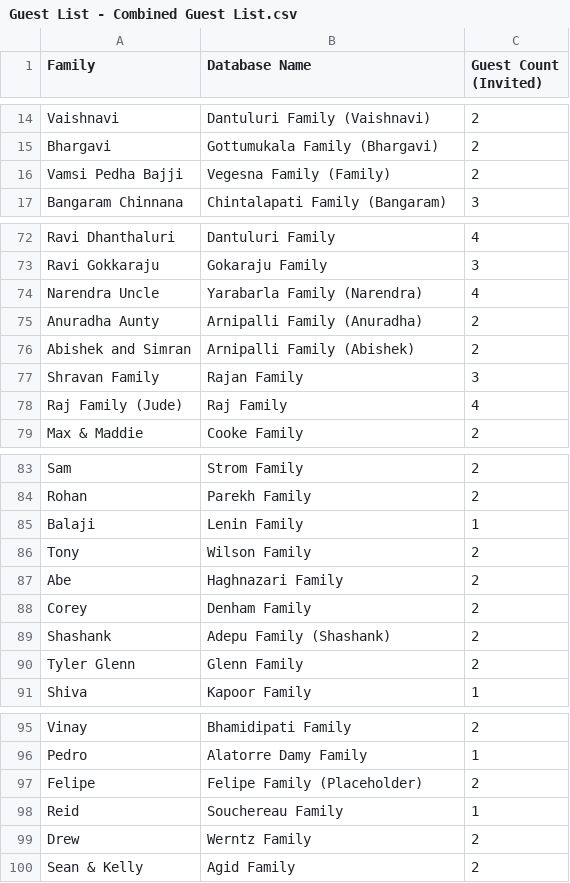
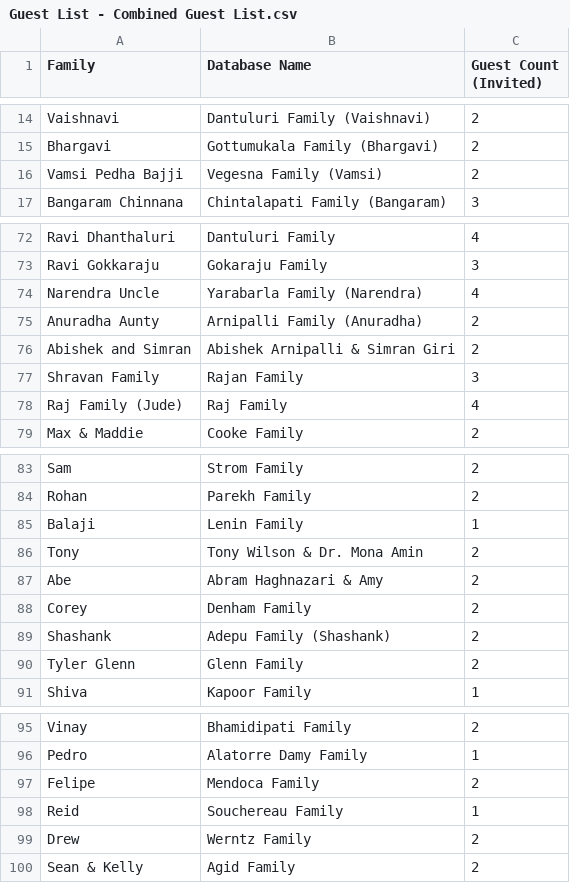
Before and after one commit to vamsdawg/vamsiandnamrathawedding, a CSV file: Guest List - Combined Guest List.csv, drawn as a sheet; only a part is shown, gaps mark what is left out.

```diff
--- a/Guest List - Combined Guest List.csv
+++ b/Guest List - Combined Guest List.csv
@@ -15,3 +15,3 @@ Vaishnavi,Dantuluri Family (Vaishnavi),2
 Bhargavi,Gottumukala Family (Bhargavi),2
-Vamsi Pedha Bajji,Vegesna Family (Family),2
+Vamsi Pedha Bajji,Vegesna Family (Vamsi),2
 Bangaram Chinnana,Chintalapati Family (Bangaram),3
@@ -75,3 +75,3 @@ Narendra Uncle,Yarabarla Family (Narendra),4
 Anuradha Aunty,Arnipalli Family (Anuradha),2
-Abishek and Simran,Arnipalli Family (Abishek),2
+Abishek and Simran,Abishek Arnipalli & Simran Giri,2
 Shravan Family,Rajan Family,3
@@ -85,4 +85,4 @@ Rohan,Parekh Family,2
 Balaji,Lenin Family,1
-Tony,Wilson Family,2
-Abe,Haghnazari Family,2
+Tony,Tony Wilson & Dr. Mona Amin,2
+Abe,Abram Haghnazari & Amy,2
 Corey,Denham Family,2
@@ -96,3 +96,3 @@ Vinay,Bhamidipati Family,2
 Pedro,Alatorre Damy Family,1
-Felipe ,Felipe Family (Placeholder),2
+Felipe ,Mendoca Family,2
 Reid,Souchereau Family,1
```
Also changed, not shown: 4 other files.
